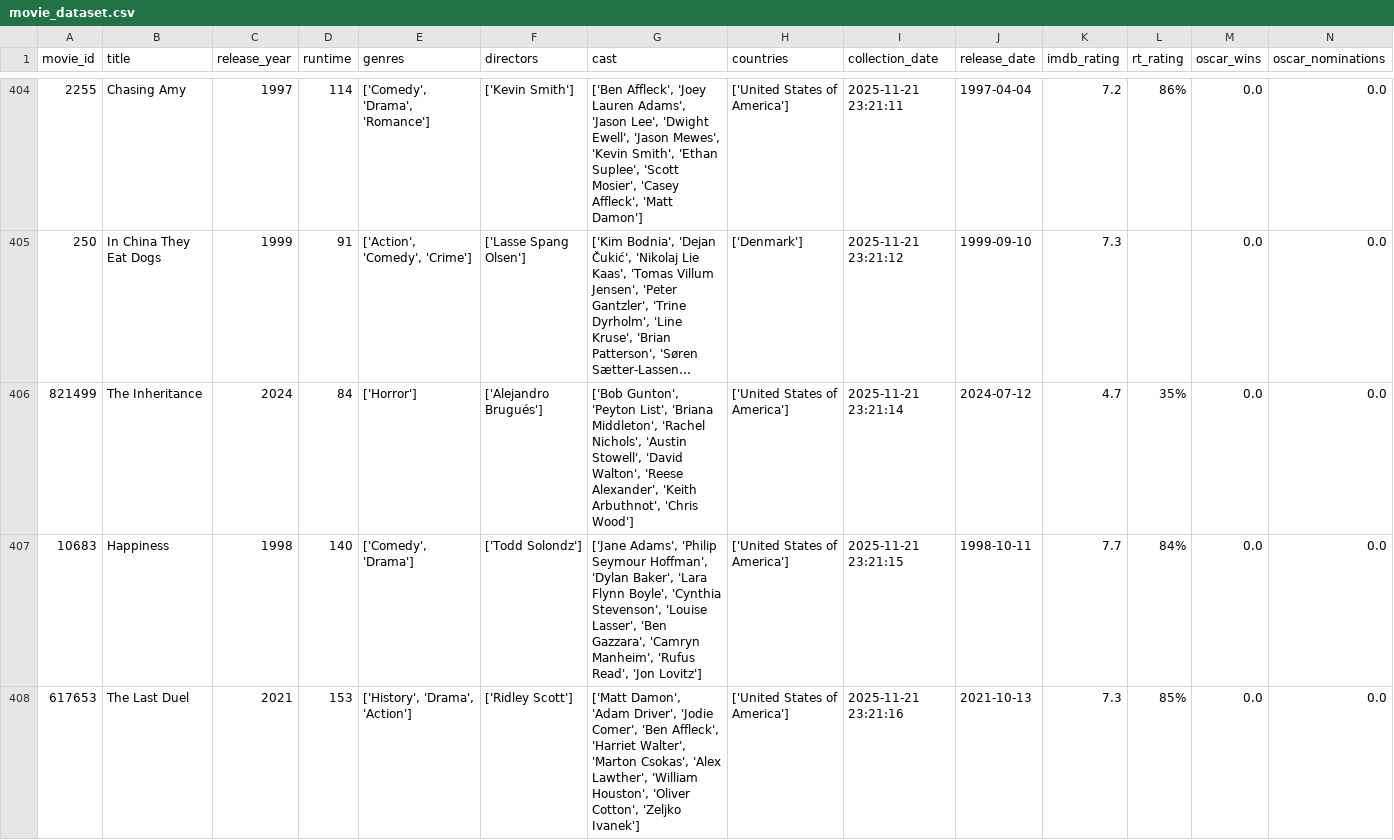
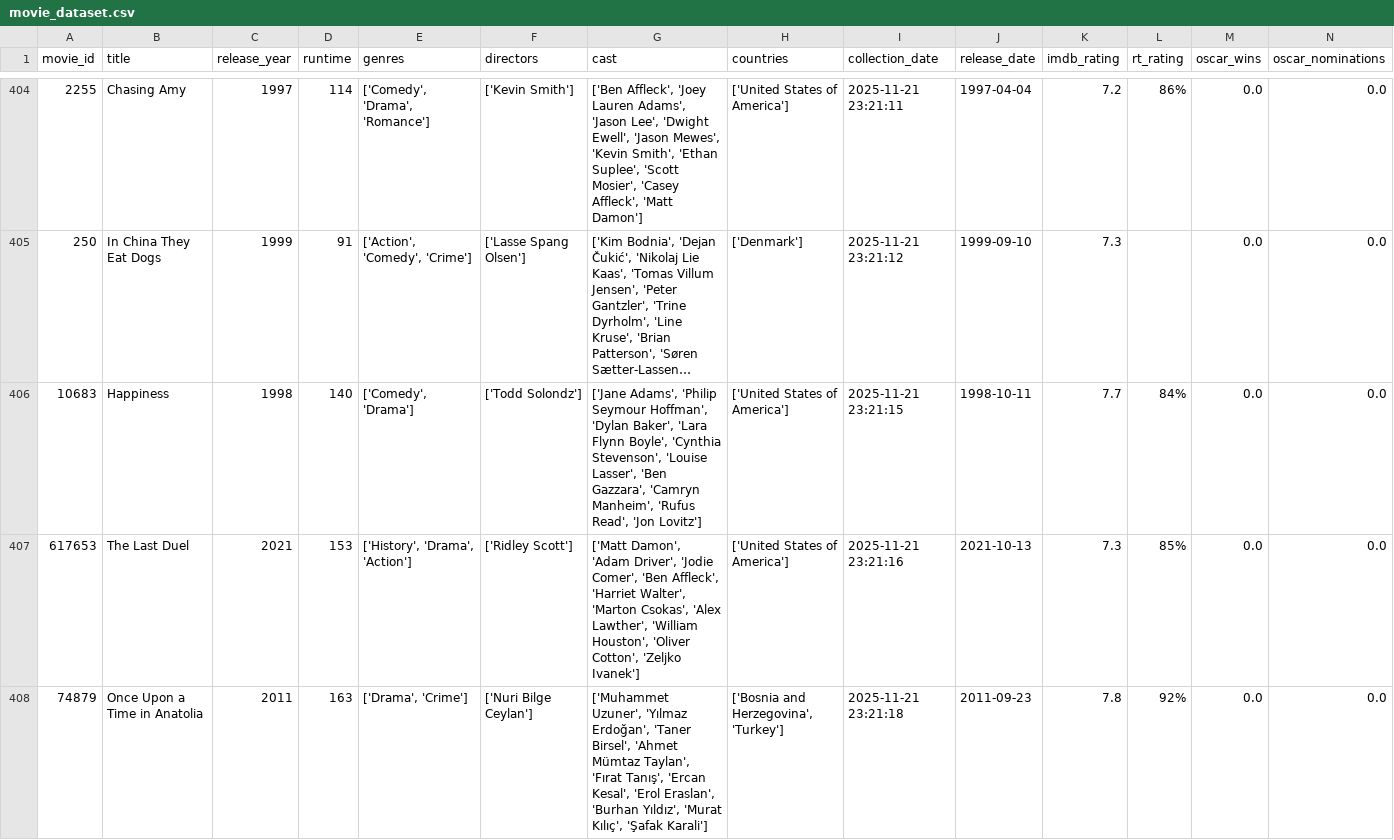
Before and after one commit to nerisius/DSA210-Personal-Data-Analyze-Project, a CSV file: movie_dataset.csv, drawn as a sheet; only a part is shown, gaps mark what is left out; the shorter side is filled out with more unchanged rows; long unchanged cells end in …; removed rows and columns are numbered as before the commit, all else as after; the diff covers the shown part only; the diff names each change by its address in the sheet, - before the commit and + after, or states it on an @@ line.

```diff
--- a/movie_dataset.csv
+++ b/movie_dataset.csv
-row 406: 821499 | The Inheritance | 2024 | 84 | ['Horror'] | ['Alejandro Brugués'] | ['Bob Gunton', 'Peyton List', 'Briana Middleton', 'Rachel Nichols', 'Austin Stowell', 'David Walton', 'Reese Alexander', 'Keith Arbuthnot', 'Chris Wood'] | ['United States of America'] | 2025-11-21 23:21:14 | 2024-07-12 | 4.7 | 35% | 0.0 | 0.0
```
Also changed, not shown: 1 added row and 1 edited cell elsewhere in this file, 2 other files.
